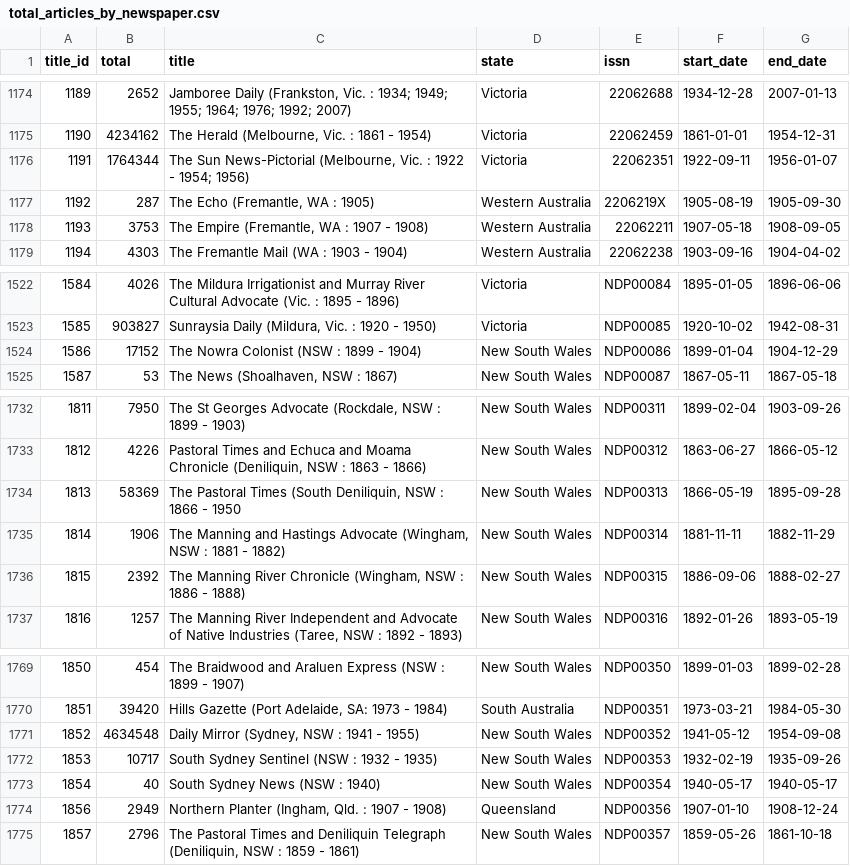
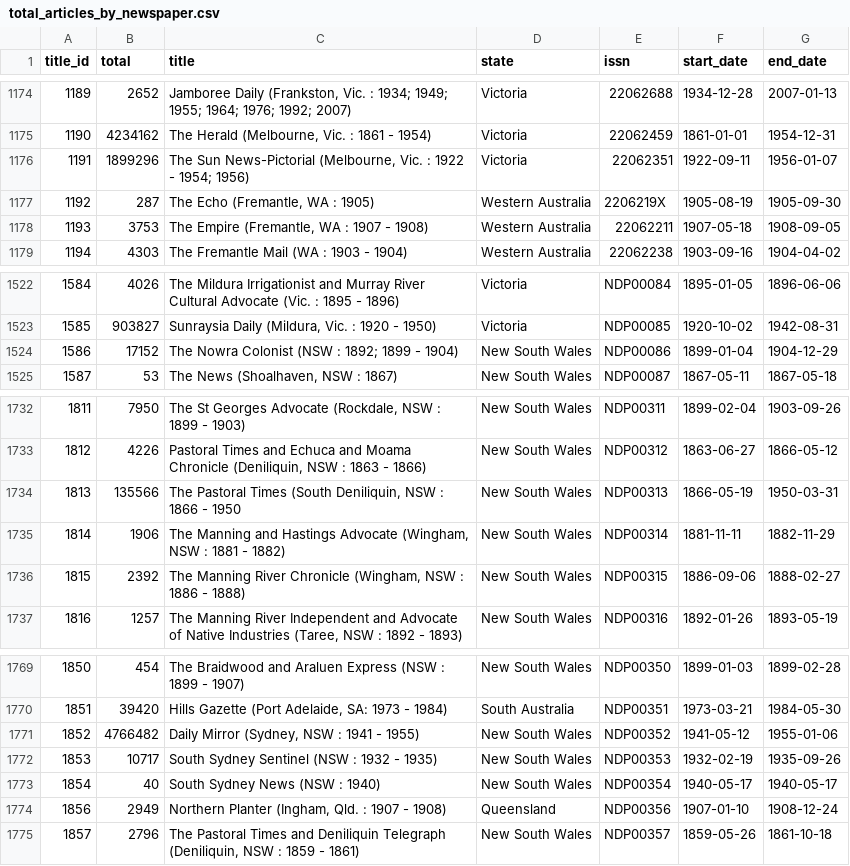
Before and after one commit to wragge/trove-newspaper-totals, a CSV file: data/total_articles_by_newspaper.csv, drawn as a sheet; only a part is shown, gaps mark what is left out.

```diff
--- a/data/total_articles_by_newspaper.csv
+++ b/data/total_articles_by_newspaper.csv
@@ -1175,3 +1175,3 @@ title_id,total,title,state,issn,start_date,end_date
 1190,4234162,"The Herald (Melbourne, Vic. : 1861 - 1954)",Victoria,22062459,1861-01-01,1954-12-31
-1191,1764344,"The Sun News-Pictorial (Melbourne, Vic. : 1922 - 1954; 1956)",Victoria,22062351,1922-09-11,1956-01-07
+1191,1899296,"The Sun News-Pictorial (Melbourne, Vic. : 1922 - 1954; 1956)",Victoria,22062351,1922-09-11,1956-01-07
 1192,287,"The Echo (Fremantle, WA : 1905)",Western Australia,2206219X,1905-08-19,1905-09-30
@@ -1523,3 +1523,3 @@ title_id,total,title,state,issn,start_date,end_date
 1585,903827,"Sunraysia Daily (Mildura, Vic. : 1920 - 1950)",Victoria,NDP00085,1920-10-02,1942-08-31
-1586,17152,The Nowra Colonist (NSW : 1899 - 1904),New South Wales,NDP00086,1899-01-04,1904-12-29
+1586,17152,The Nowra Colonist (NSW : 1892; 1899 - 1904),New South Wales,NDP00086,1899-01-04,1904-12-29
 1587,53,"The News (Shoalhaven, NSW : 1867)",New South Wales,NDP00087,1867-05-11,1867-05-18
@@ -1733,3 +1733,3 @@ title_id,total,title,state,issn,start_date,end_date
 1812,4226,"Pastoral Times and Echuca and Moama Chronicle (Deniliquin, NSW : 1863 - 1866)",New South Wales,NDP00312,1863-06-27,1866-05-12
-1813,58369,"The Pastoral Times (South Deniliquin, NSW : 1866 - 1950",New South Wales,NDP00313,1866-05-19,1895-09-28
+1813,135566,"The Pastoral Times (South Deniliquin, NSW : 1866 - 1950",New South Wales,NDP00313,1866-05-19,1950-03-31
 1814,1906,"The Manning and Hastings Advocate (Wingham, NSW : 1881 - 1882)",New South Wales,NDP00314,1881-11-11,1882-11-29
@@ -1770,3 +1770,3 @@ title_id,total,title,state,issn,start_date,end_date
 1851,39420,"Hills Gazette (Port Adelaide, SA: 1973 - 1984)",South Australia,NDP00351,1973-03-21,1984-05-30
-1852,4634548,"Daily Mirror (Sydney, NSW : 1941 - 1955)",New South Wales,NDP00352,1941-05-12,1954-09-08
+1852,4766482,"Daily Mirror (Sydney, NSW : 1941 - 1955)",New South Wales,NDP00352,1941-05-12,1955-01-06
 1853,10717,South Sydney Sentinel (NSW : 1932 - 1935),New South Wales,NDP00353,1932-02-19,1935-09-26
```
Also changed, not shown: data/total_articles_by_category.csv, data/total_articles_by_year.csv, 2 other files.
